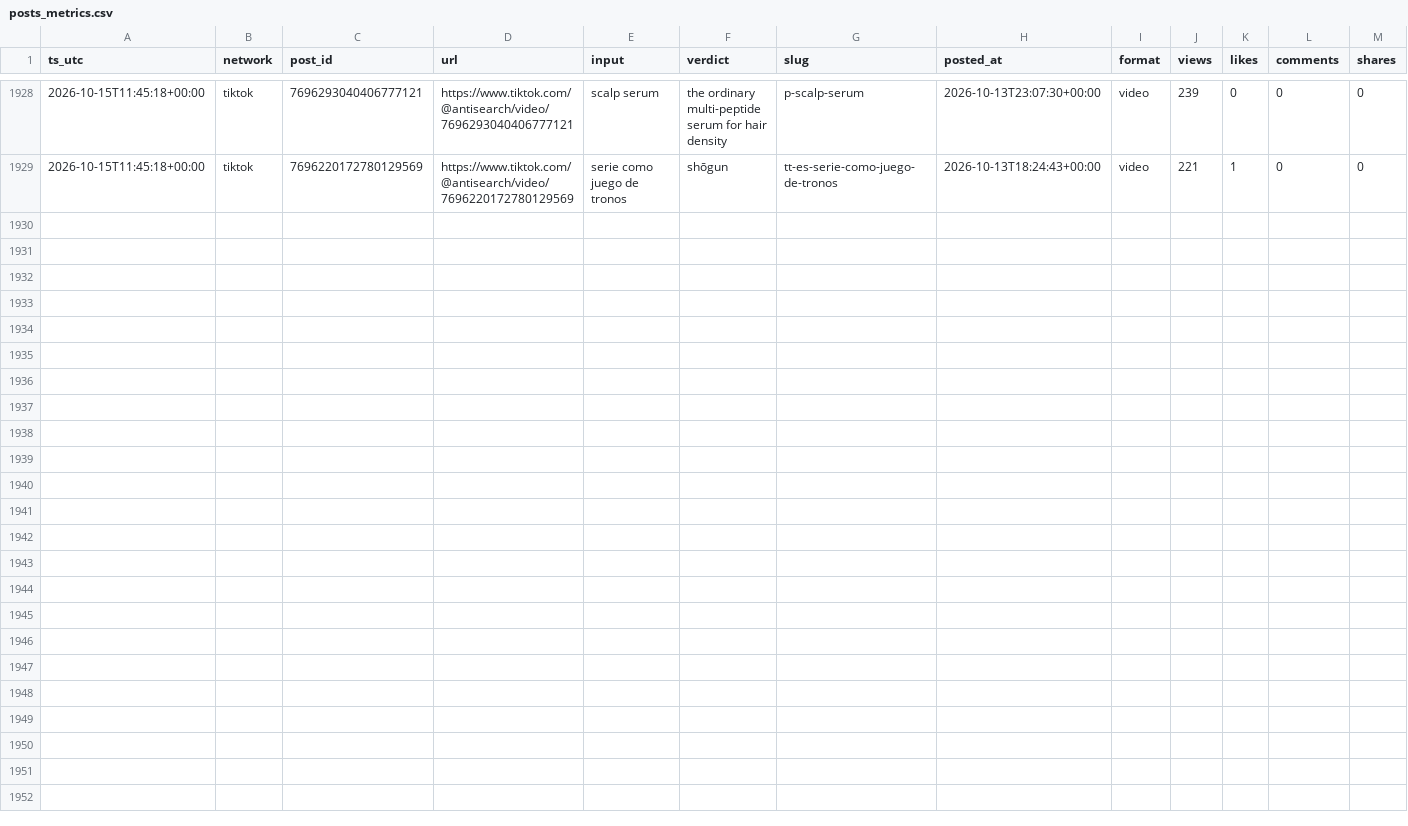
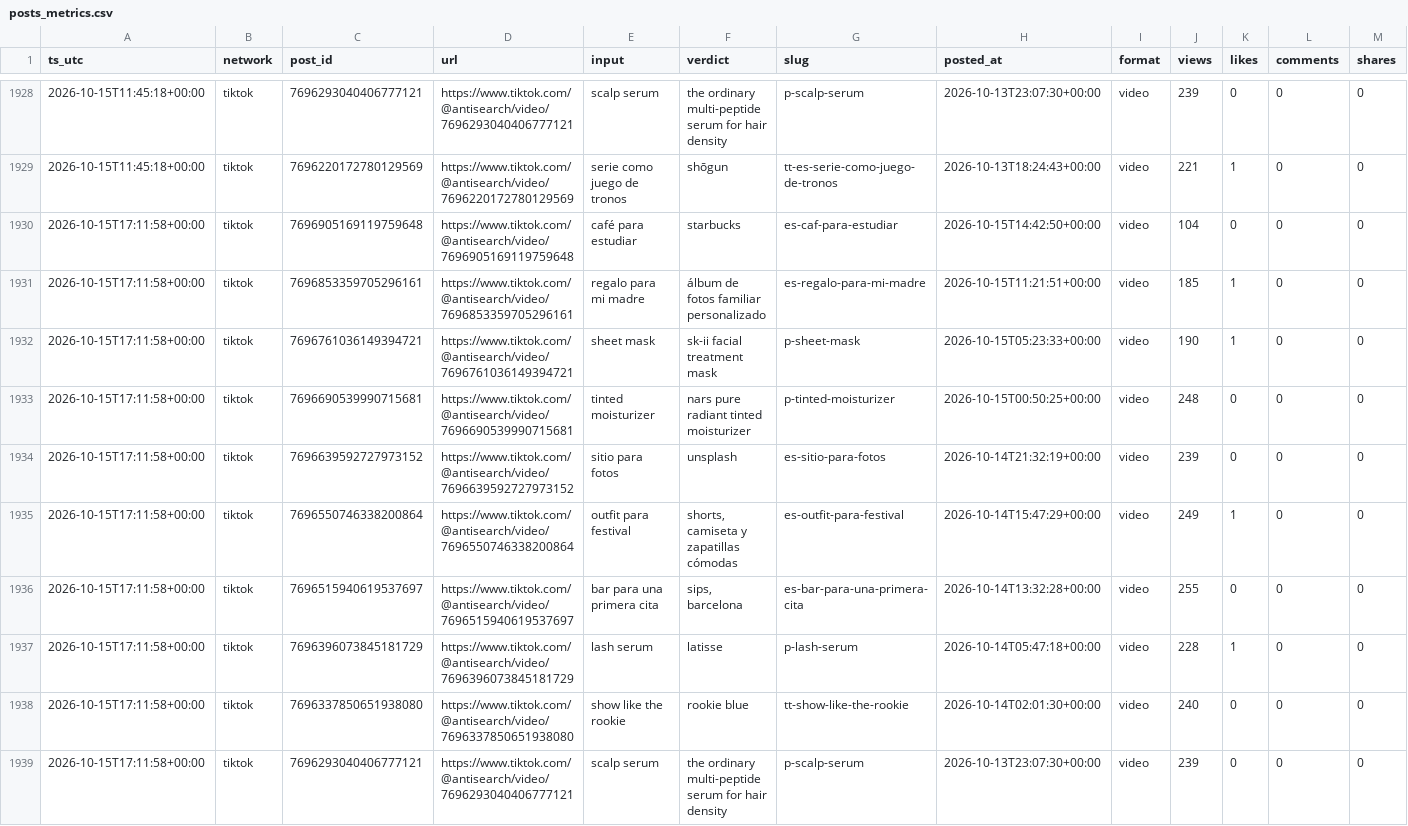
Before and after one commit to everfields/antisearch-automation, a CSV file: metrics/posts_metrics.csv, drawn as a sheet; only a part is shown, gaps mark what is left out; rows hold the shown columns only; the diff names each change by its address in the sheet, - before the commit and + after, or states it on an @@ line.

```diff
--- a/metrics/posts_metrics.csv
+++ b/metrics/posts_metrics.csv
+row 1930: 2026-10-15T17:11:58+00:00 | tiktok | 7696905169119759648 | https://www.tiktok.com/@antisearch/video/7696905169119759648 | café para estudiar | starbucks | es-caf-para-estudiar | 2026-10-15T14:42:50+00:00 | video | 104 | 0 | 0 | 0
+row 1931: 2026-10-15T17:11:58+00:00 | tiktok | 7696853359705296161 | https://www.tiktok.com/@antisearch/video/7696853359705296161 | regalo para mi madre | álbum de fotos familiar personalizado | es-regalo-para-mi-madre | 2026-10-15T11:21:51+00:00 | video | 185 | 1 | 0 | 0
+row 1932: 2026-10-15T17:11:58+00:00 | tiktok | 7696761036149394721 | https://www.tiktok.com/@antisearch/video/7696761036149394721 | sheet mask | sk-ii facial treatment mask | p-sheet-mask | 2026-10-15T05:23:33+00:00 | video | 190 | 1 | 0 | 0
+row 1933: 2026-10-15T17:11:58+00:00 | tiktok | 7696690539990715681 | https://www.tiktok.com/@antisearch/video/7696690539990715681 | tinted moisturizer | nars pure radiant tinted moisturizer | p-tinted-moisturizer | 2026-10-15T00:50:25+00:00 | video | 248 | 0 | 0 | 0
+row 1934: 2026-10-15T17:11:58+00:00 | tiktok | 7696639592727973152 | https://www.tiktok.com/@antisearch/video/7696639592727973152 | sitio para fotos | unsplash | es-sitio-para-fotos | 2026-10-14T21:32:19+00:00 | video | 239 | 0 | 0 | 0
+row 1935: 2026-10-15T17:11:58+00:00 | tiktok | 7696550746338200864 | https://www.tiktok.com/@antisearch/video/7696550746338200864 | outfit para festival | shorts, camiseta y zapatillas cómodas | es-outfit-para-festival | 2026-10-14T15:47:29+00:00 | video | 249 | 1 | 0 | 0
+row 1936: 2026-10-15T17:11:58+00:00 | tiktok | 7696515940619537697 | https://www.tiktok.com/@antisearch/video/7696515940619537697 | bar para una primera cita | sips, barcelona | es-bar-para-una-primera-cita | 2026-10-14T13:32:28+00:00 | video | 255 | 0 | 0 | 0
+row 1937: 2026-10-15T17:11:58+00:00 | tiktok | 7696396073845181729 | https://www.tiktok.com/@antisearch/video/7696396073845181729 | lash serum | latisse | p-lash-serum | 2026-10-14T05:47:18+00:00 | video | 228 | 1 | 0 | 0
+row 1938: 2026-10-15T17:11:58+00:00 | tiktok | 7696337850651938080 | https://www.tiktok.com/@antisearch/video/7696337850651938080 | show like the rookie | rookie blue | tt-show-like-the-rookie | 2026-10-14T02:01:30+00:00 | video | 240 | 0 | 0 | 0
+row 1939: 2026-10-15T17:11:58+00:00 | tiktok | 7696293040406777121 | https://www.tiktok.com/@antisearch/video/7696293040406777121 | scalp serum | the ordinary multi-peptide serum for hair density | p-scalp-serum | 2026-10-13T23:07:30+00:00 | video | 239 | 0 | 0 | 0
```
Also changed, not shown: metrics/accounts.csv, 1 other file.
